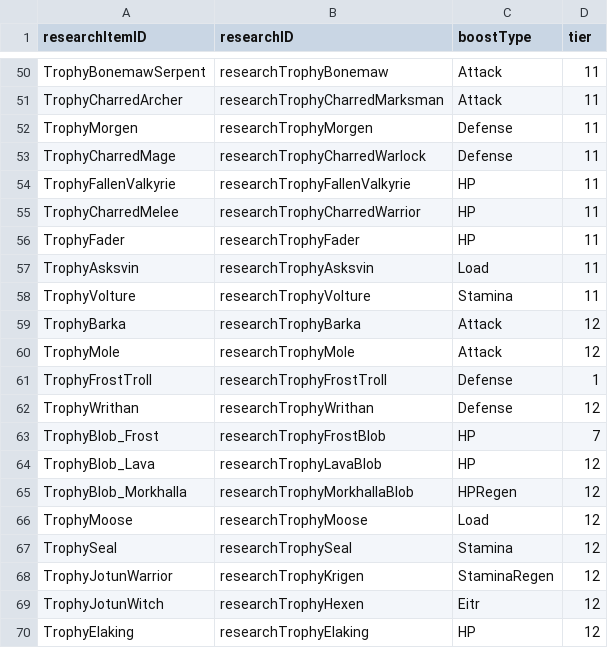
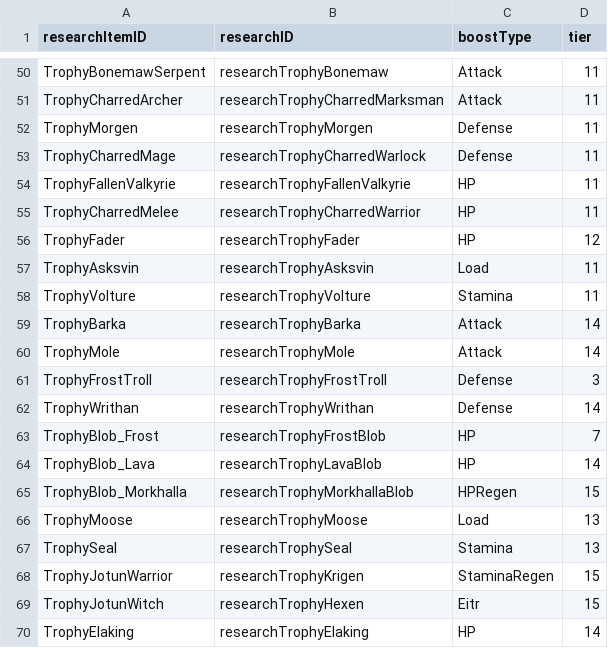
Before and after one commit to kulakaa073/ValheimArchipelagoRandomizer, a TSV file: mod/trophies.tsv, drawn as a sheet; only a part is shown, gaps mark what is left out; the diff covers the shown part only.

```diff
--- a/mod/trophies.tsv
+++ b/mod/trophies.tsv
@@ -55,16 +55,16 @@ TrophyFallenValkyrie	researchTrophyFallenValkyrie	HP	11
 TrophyCharredMelee	researchTrophyCharredWarrior	HP	11
-TrophyFader	researchTrophyFader	HP	11
+TrophyFader	researchTrophyFader	HP	12
 TrophyAsksvin	researchTrophyAsksvin	Load	11
 TrophyVolture	researchTrophyVolture	Stamina	11
-TrophyBarka	researchTrophyBarka	Attack	12
-TrophyMole	researchTrophyMole	Attack	12
-TrophyFrostTroll	researchTrophyFrostTroll	Defense	1
-TrophyWrithan	researchTrophyWrithan	Defense	12
+TrophyBarka	researchTrophyBarka	Attack	14
+TrophyMole	researchTrophyMole	Attack	14
+TrophyFrostTroll	researchTrophyFrostTroll	Defense	3
+TrophyWrithan	researchTrophyWrithan	Defense	14
 TrophyBlob_Frost	researchTrophyFrostBlob	HP	7
-TrophyBlob_Lava	researchTrophyLavaBlob	HP	12
-TrophyBlob_Morkhalla	researchTrophyMorkhallaBlob	HPRegen	12
-TrophyMoose	researchTrophyMoose	Load	12
-TrophySeal	researchTrophySeal	Stamina	12
-TrophyJotunWarrior	researchTrophyKrigen	StaminaRegen	12
-TrophyJotunWitch	researchTrophyHexen	Eitr	12
-TrophyElaking	researchTrophyElaking	HP	12
+TrophyBlob_Lava	researchTrophyLavaBlob	HP	14
+TrophyBlob_Morkhalla	researchTrophyMorkhallaBlob	HPRegen	15
+TrophyMoose	researchTrophyMoose	Load	13
+TrophySeal	researchTrophySeal	Stamina	13
+TrophyJotunWarrior	researchTrophyKrigen	StaminaRegen	15
+TrophyJotunWitch	researchTrophyHexen	Eitr	15
+TrophyElaking	researchTrophyElaking	HP	14
```
Also changed, not shown: 20 edited cells elsewhere in this file, mod/drops.tsv, mod/research.tsv, 31 other files.
